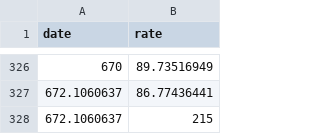
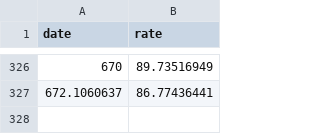
Before and after one commit to julianflowers12/MOD007691-E011, a CSV file: E011/data/cf.csv, drawn as a sheet; only a part is shown, gaps mark what is left out.

```diff
--- a/E011/data/cf.csv
+++ b/E011/data/cf.csv
@@ -327,2 +327 @@
 672.1060637,86.77436441
-672.1060637,215
```
Also changed, not shown: E011/data/gdf.csv, E011/data/gf.csv, 7 other files.
